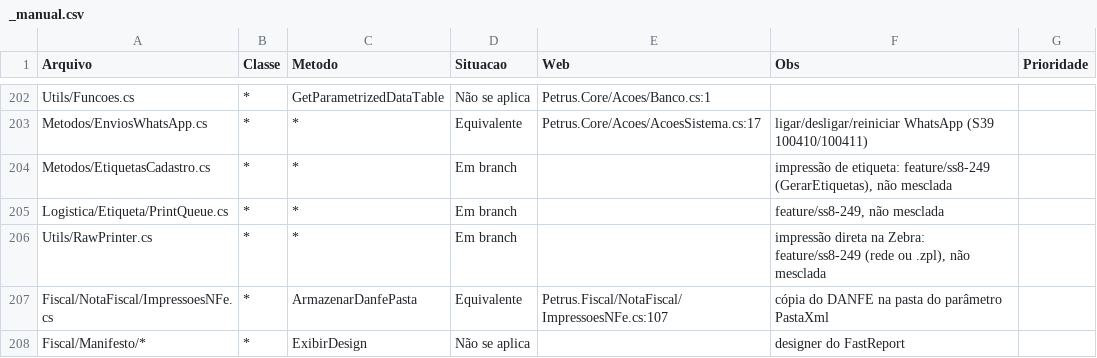
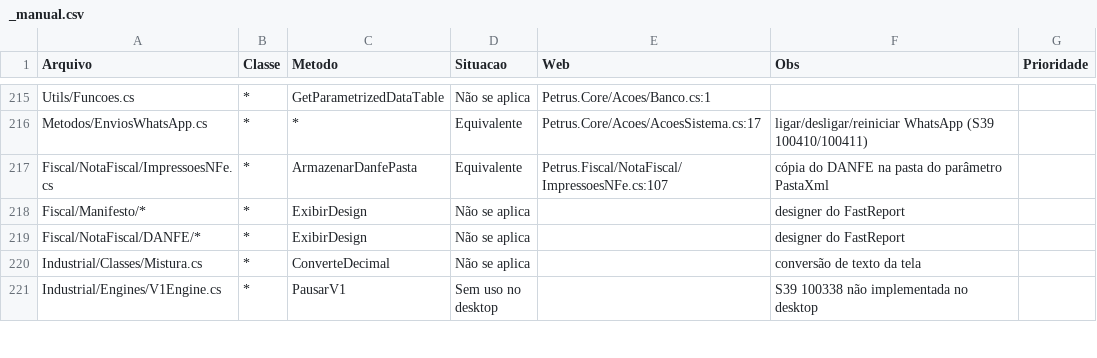
Before and after one commit to PedroCanizela/Petrus.Brain, a CSV file: dev/de-para/_manual.csv, drawn as a sheet; only a part is shown, gaps mark what is left out; the shorter side is filled out with more unchanged rows; removed rows and columns are numbered as before the commit, all else as after; the diff covers the shown part only; the diff names each change by its address in the sheet, - before the commit and + after, or states it on an @@ line.

```diff
--- a/dev/de-para/_manual.csv
+++ b/dev/de-para/_manual.csv
-row 204: Metodos/EtiquetasCadastro.cs | * | * | Em branch |  | impressão de etiqueta: feature/ss8-249 (GerarEtiquetas), não mesclada
-row 205: Logistica/Etiqueta/PrintQueue.cs | * | * | Em branch |  | feature/ss8-249, não mesclada
-row 206: Utils/RawPrinter.cs | * | * | Em branch |  | impressão direta na Zebra: feature/ss8-249 (rede ou .zpl), não mesclada
```
Also changed, not shown: 16 added rows, 3 removed rows and 6 edited cells elsewhere in this file, dev/de-para/de-para-metodos.csv, 31 other files.
